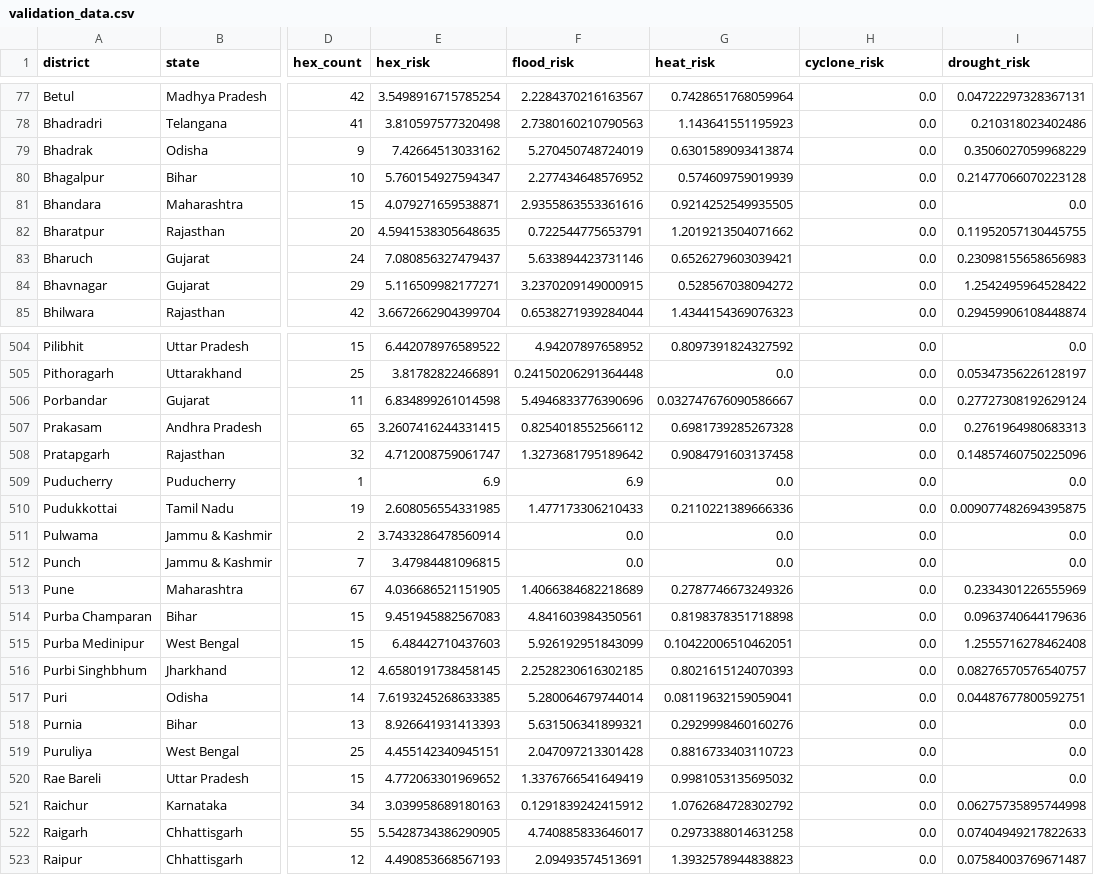
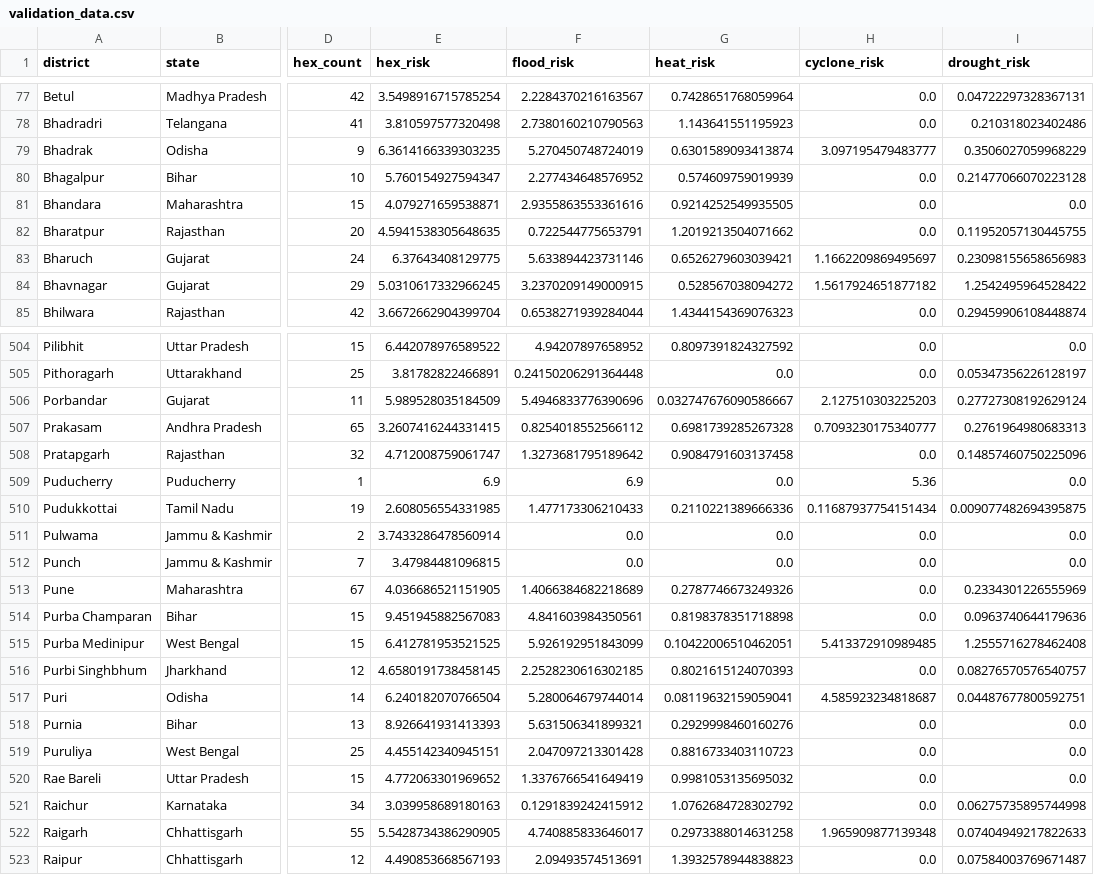
Before and after one commit to climestripeshift/climreswash, a CSV file: reports/validation_data.csv, drawn as a sheet; only a part is shown, gaps mark what is left out; the diff covers the shown part only; the diff names each change by its address in the sheet, - before the commit and + after, or states it on an @@ line.

```diff
--- a/reports/validation_data.csv
+++ b/reports/validation_data.csv
-E79 (hex_risk): 7.42664513033162
+E79 (hex_risk): 6.3614166339303235
-H79 (cyclone_risk): 0.0
+H79 (cyclone_risk): 3.097195479483777
-E83 (hex_risk): 7.080856327479437
+E83 (hex_risk): 6.37643408129775
-H83 (cyclone_risk): 0.0
+H83 (cyclone_risk): 1.1662209869495697
-E84 (hex_risk): 5.116509982177271
+E84 (hex_risk): 5.0310617332966245
-H84 (cyclone_risk): 0.0
+H84 (cyclone_risk): 1.5617924651877182
-E506 (hex_risk): 6.834899261014598
+E506 (hex_risk): 5.989528035184509
-H506 (cyclone_risk): 0.0
+H506 (cyclone_risk): 2.127510303225203
-H507 (cyclone_risk): 0.0
+H507 (cyclone_risk): 0.7093230175340777
-H509 (cyclone_risk): 0.0
+H509 (cyclone_risk): 5.36
-H510 (cyclone_risk): 0.0
+H510 (cyclone_risk): 0.11687937754151434
-E515 (hex_risk): 6.48442710437603
+E515 (hex_risk): 6.412781953521525
-H515 (cyclone_risk): 0.0
+H515 (cyclone_risk): 5.413372910989485
-E517 (hex_risk): 7.6193245268633385
+E517 (hex_risk): 6.240182070766504
-H517 (cyclone_risk): 0.0
+H517 (cyclone_risk): 4.585923234818687
-H522 (cyclone_risk): 0.0
+H522 (cyclone_risk): 1.965909877139348
```
Also changed, not shown: 109 edited cells elsewhere in this file, 1 other file.
